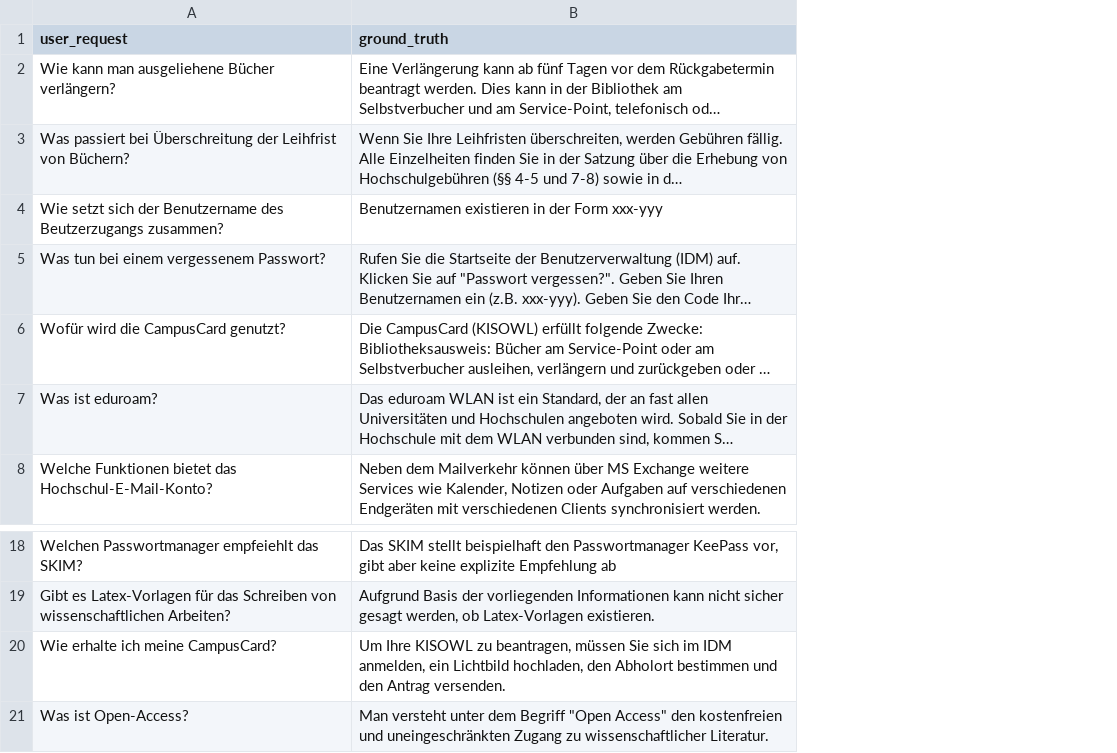
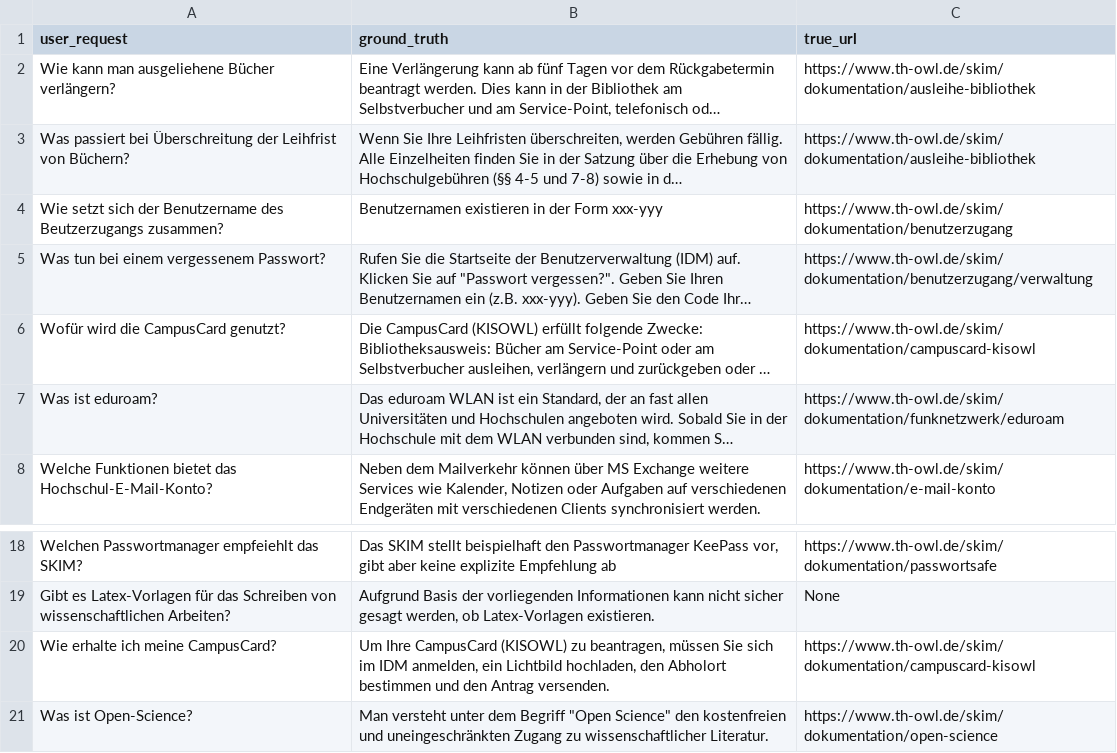
Before and after one commit to Bizis-Thowl/llm_process_extraction_test, a CSV file: src/process_extraction/standardized_test/Fragen_Doc_Retrieval.csv, drawn as a sheet; only a part is shown, gaps mark what is left out; long unchanged cells end in …; the diff names each change by its address in the sheet, - before the commit and + after, or states it on an @@ line.

Commit message:
Erweiterung der Tests für Retrieval

```diff
--- a/src/process_extraction/standardized_test/Fragen_Doc_Retrieval.csv
+++ b/src/process_extraction/standardized_test/Fragen_Doc_Retrieval.csv
+column C (true_url), rows 2-8: https://www.th-owl.de/skim/dokumentation/ausleihe-bibliothek | https://www.th-owl.de/skim/dokumentation/ausleihe-bibliothek | https://www.th-owl.de/skim/dokumentation/benutzerzugang | https://www.th-owl.de/skim/dokumentation/benutzerzugang/verwaltung | https://www.th-owl.de/skim/dokumentation/campuscard-kisowl | https://www.th-owl.de/skim/dokumentation/funknetzwerk/eduroam | https://www.th-owl.de/skim/dokumentation/e-mail-konto; rows 18-21: https://www.th-owl.de/skim/dokumentation/passwortsafe | None | https://www.th-owl.de/skim/dokumentation/campuscard-kisowl | https://www.th-owl.de/skim/dokumentation/open-science
-B20 (ground_truth): Um Ihre KISOWL zu beantragen,…
+B20 (ground_truth): Um Ihre CampusCard (KISOWL) zu beantragen,…
-A21 (user_request): Was ist Open-Access?
+A21 (user_request): Was ist Open-Science?
-B21 (ground_truth): …Begriff "Open Access" den kostenfreien…
+B21 (ground_truth): …Begriff "Open Science" den kostenfreien…
```
Also changed, not shown: 4 other files.
